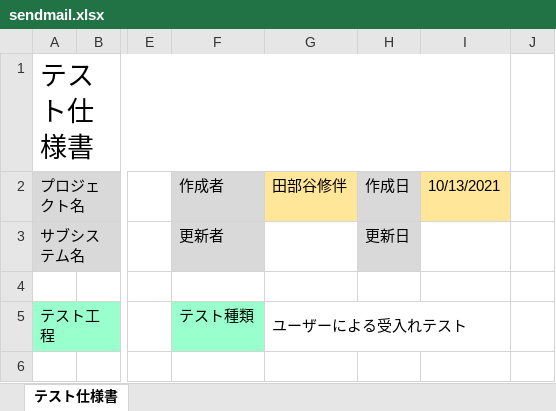
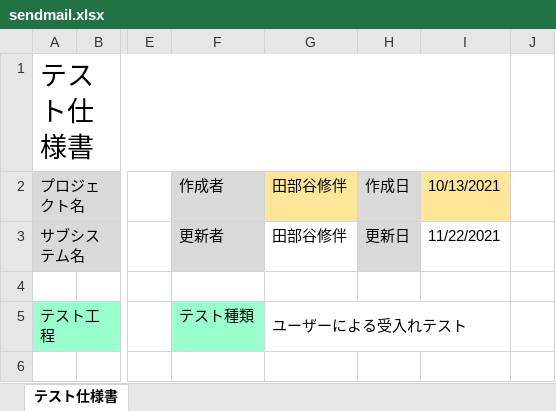
Before and after one commit to TabeyaShusuke/OOP2021, an Excel workbook: SendMail/SendMail/sendmail.xlsx, sheet テスト仕様書, drawn as a sheet; only a part is shown, gaps mark what is left out; values as stored, in another font and other column widths than the file's, no borders; conditional formats not drawn; the diff names each change by its address in the sheet, - before the commit and + after, or states it on an @@ line.

```diff
--- a/SendMail/SendMail/sendmail.xlsx (sheet テスト仕様書)
+++ b/SendMail/SendMail/sendmail.xlsx (sheet テスト仕様書)
-G3: (empty)
+G3: 田部谷修伴
-I3: (empty)
+I3: 11/22/2021
```
Also changed, not shown: 3 other files.
